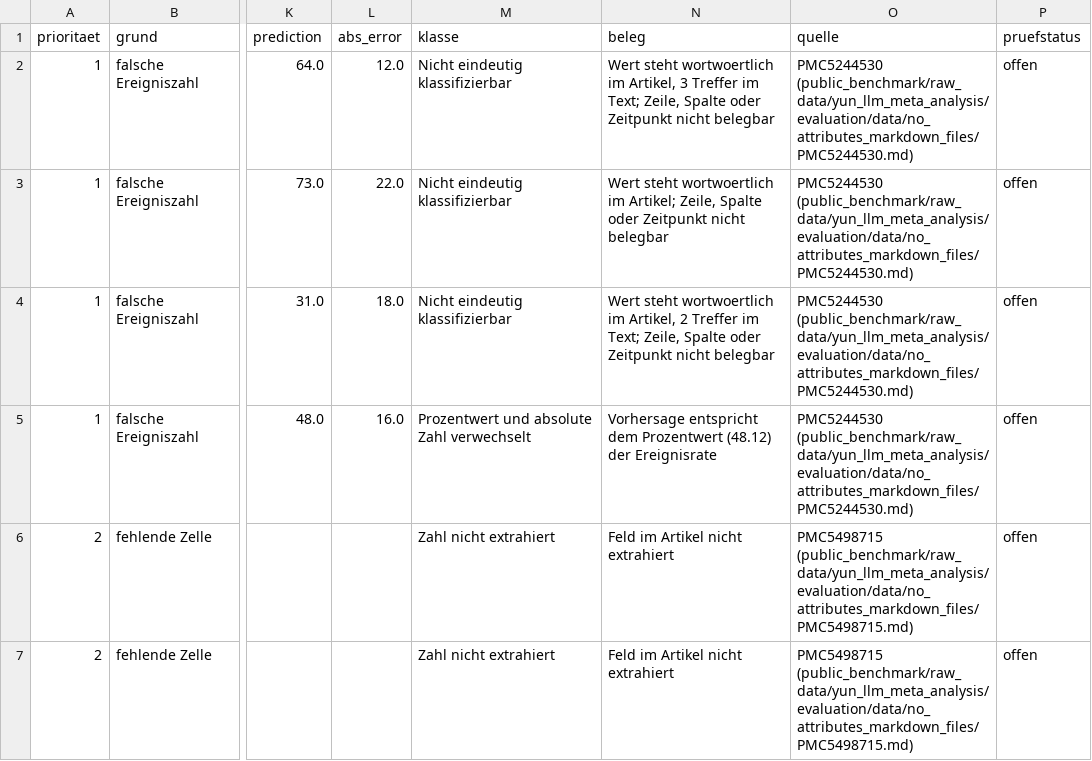
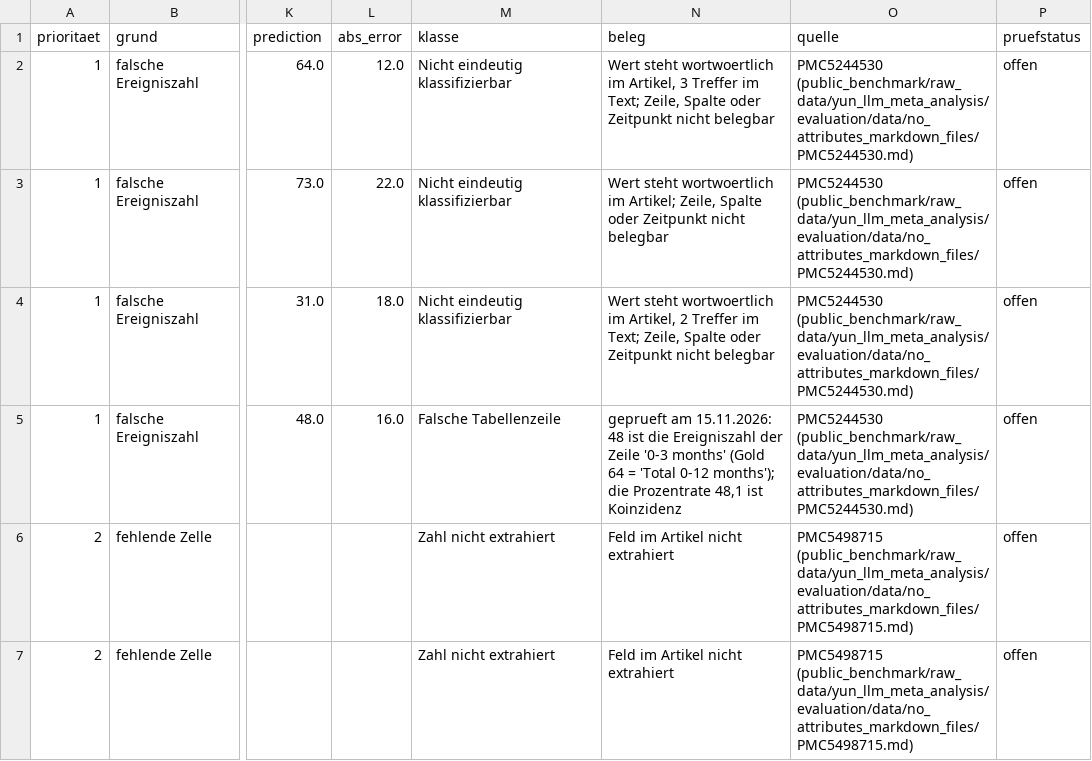
Before and after one commit to bauerhartmut/meta-analysis-pipeline-agent, a CSV file: public_benchmark/extended_benchmark/analysis/v1_20261115/human_review_discarded.csv, drawn as a sheet; only a part is shown, gaps mark what is left out; the diff names each change by its address in the sheet, - before the commit and + after, or states it on an @@ line.

```diff
--- a/public_benchmark/extended_benchmark/analysis/v1_20261115/human_review_discarded.csv
+++ b/public_benchmark/extended_benchmark/analysis/v1_20261115/human_review_discarded.csv
-M5 (klasse): Prozentwert und absolute Zahl verwechselt
+M5 (klasse): Falsche Tabellenzeile
-N5 (beleg): Vorhersage entspricht dem Prozentwert (48.12) der Ereignisrate
+N5 (beleg): geprueft am 15.11.2026: 48 ist die Ereigniszahl der Zeile '0-3 months' (Gold 64 = 'Total 0-12 months'); die Prozentrate 48,1 ist Koinzidenz
```
Also changed, not shown: public_benchmark/extended_benchmark/analysis/v1_20261115/error_cases.csv, public_benchmark/extended_benchmark/analysis/v1_20261115/human_review_queue.csv, 5 other files.
